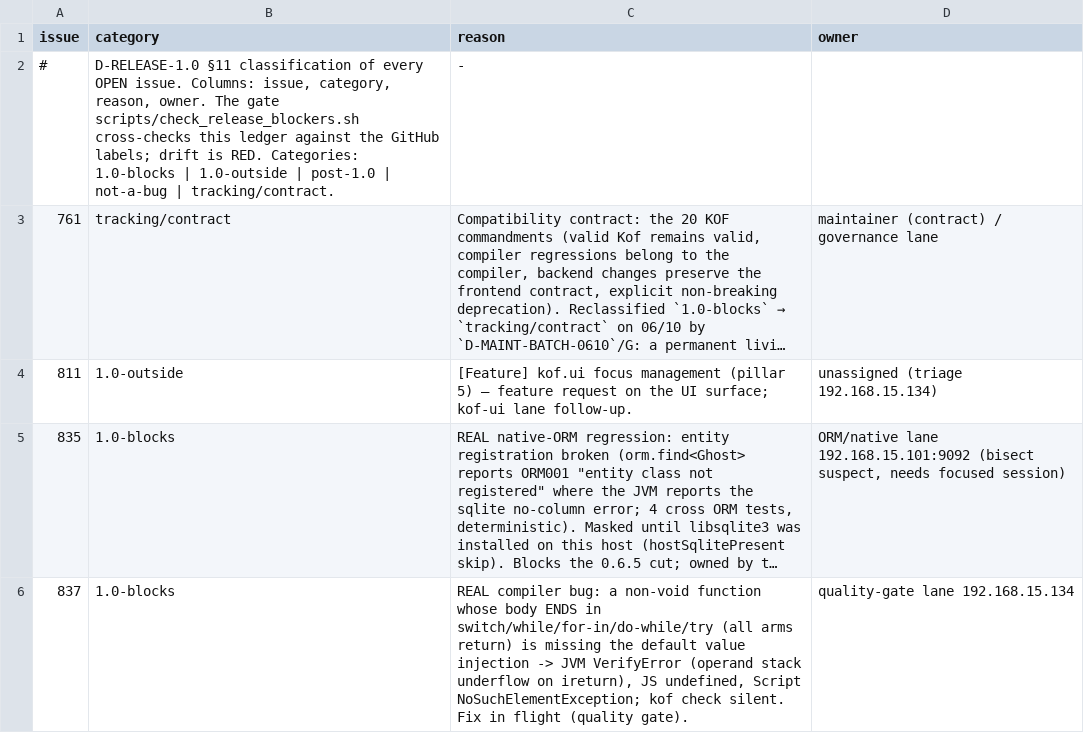
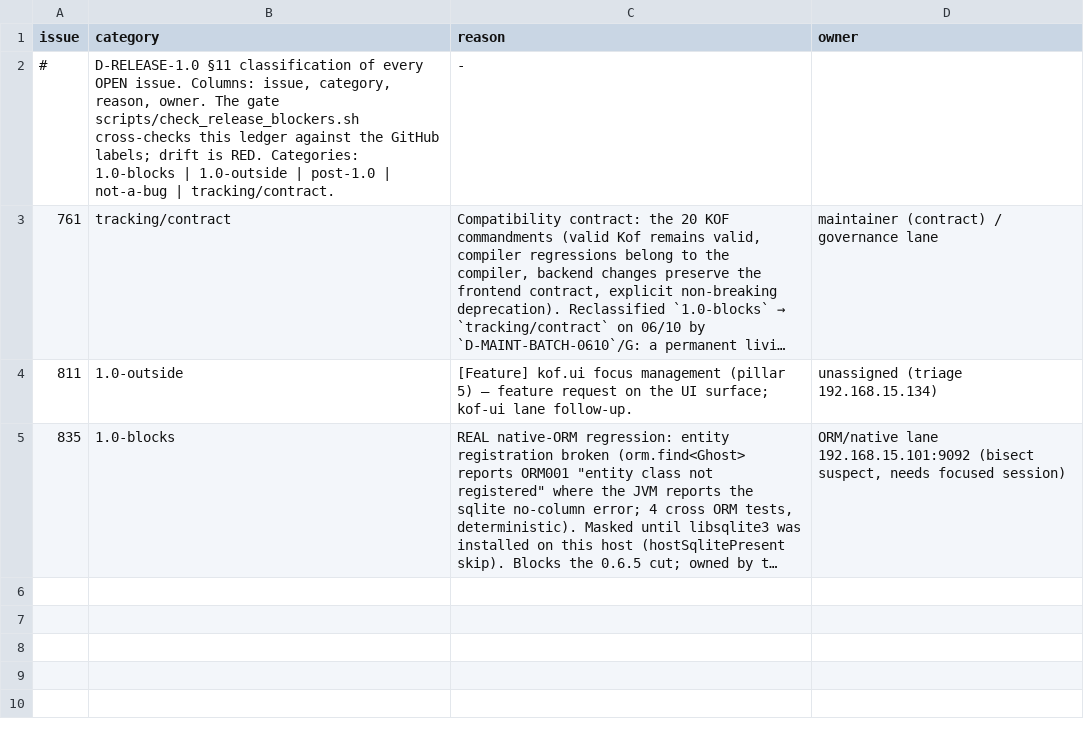
Before and after one commit to AlexandreMendess/Kof4j, a TSV file: scripts/release-blockers.tsv, drawn as a sheet; long unchanged cells end in …; the diff names each change by its address in the sheet, - before the commit and + after, or states it on an @@ line.

Commit message:
docs(ledger): closed #837 row removed — owner = 192.168.15.134:0

```diff
--- a/scripts/release-blockers.tsv
+++ b/scripts/release-blockers.tsv
-row 6: 837 | 1.0-blocks | REAL compiler bug: a non-void function whose body ENDS in switch/while/for-in/do-while/try (all arms return) is missing the default value injection -> JVM VerifyError (operand stack underflow on ireturn), JS undefined, Script NoSuchElementException; kof check silent. Fix in flight (quality gate). | quality-gate lane 192.168.15.134
```
